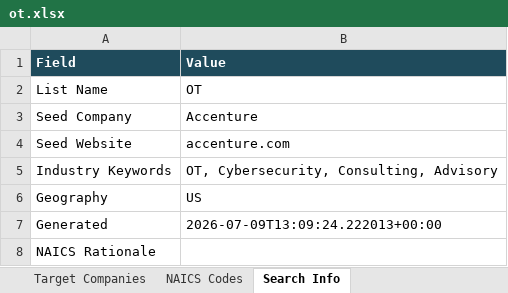
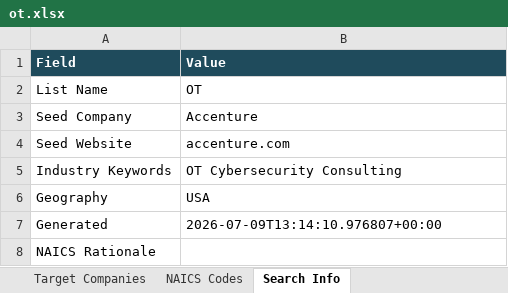
Before and after one commit to tjackson8817/Beacon-Target-List, an Excel workbook: data/reports/ot.xlsx, sheet Search Info, drawn as a sheet; values as stored, in another font and other column widths than the file's, no borders; the diff names each change by its address in the sheet, - before the commit and + after, or states it on an @@ line.

```diff
--- a/data/reports/ot.xlsx (sheet Search Info)
+++ b/data/reports/ot.xlsx (sheet Search Info)
-B5 (Value): OT, Cybersecurity, Consulting, Advisory
+B5 (Value): OT Cybersecurity Consulting
-B6 (Value): US
+B6 (Value): USA
-B7 (Value): 2026-07-09T13:09:24.222013+00:00
+B7 (Value): 2026-07-09T13:14:10.976807+00:00
```
Also changed, not shown: 2 other files.
